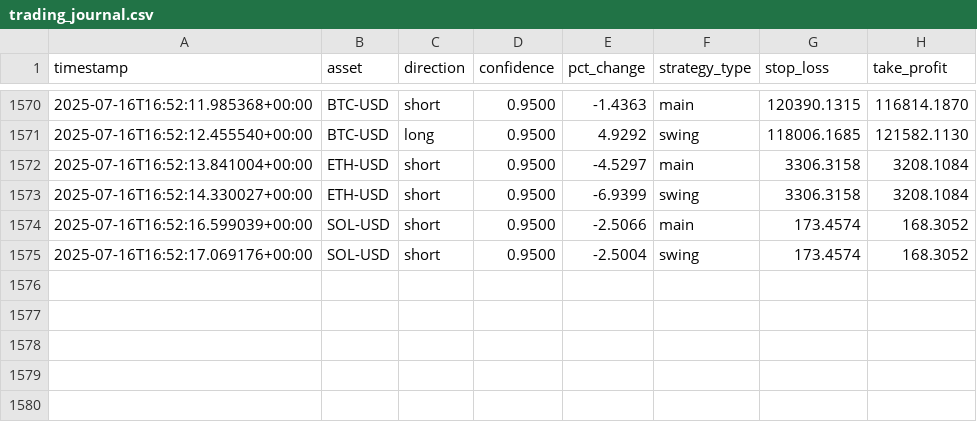
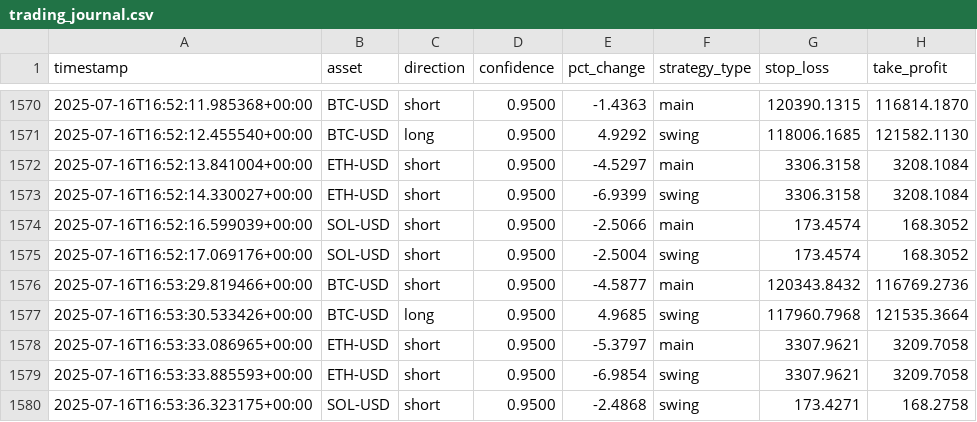
Before and after one commit to zargul123/zargul-trader-2.0, a CSV file: trading_journal.csv, drawn as a sheet; only a part is shown, gaps mark what is left out; the diff names each change by its address in the sheet, - before the commit and + after, or states it on an @@ line.

```diff
--- a/trading_journal.csv
+++ b/trading_journal.csv
+row 1576: 2025-07-16T16:53:29.819466+00:00 | BTC-USD | short | 0.9500 | -4.5877 | main | 120343.8432 | 116769.2736
+row 1577: 2025-07-16T16:53:30.533426+00:00 | BTC-USD | long | 0.9500 | 4.9685 | swing | 117960.7968 | 121535.3664
+row 1578: 2025-07-16T16:53:33.086965+00:00 | ETH-USD | short | 0.9500 | -5.3797 | main | 3307.9621 | 3209.7058
+row 1579: 2025-07-16T16:53:33.885593+00:00 | ETH-USD | short | 0.9500 | -6.9854 | swing | 3307.9621 | 3209.7058
+row 1580: 2025-07-16T16:53:36.323175+00:00 | SOL-USD | short | 0.9500 | -2.4868 | swing | 173.4271 | 168.2758
```
